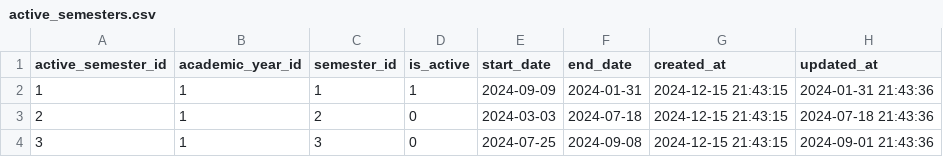
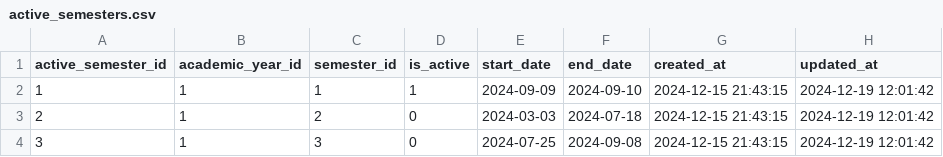
Before and after one commit to Martinez-Emmanuel/PUPT-FLSS, a CSV file: backend/database/seeders/csv/active_semesters.csv, drawn as a sheet.

```diff
--- a/backend/database/seeders/csv/active_semesters.csv
+++ b/backend/database/seeders/csv/active_semesters.csv
@@ -1,4 +1,4 @@
 "active_semester_id","academic_year_id","semester_id","is_active","start_date","end_date","created_at","updated_at"
-"1","1","1","1","2024-09-09","2024-01-31","2024-12-15 21:43:15","2024-01-31 21:43:36"
-"2","1","2","0","2024-03-03","2024-07-18","2024-12-15 21:43:15","2024-07-18 21:43:36"
-"3","1","3","0","2024-07-25","2024-09-08","2024-12-15 21:43:15","2024-09-01 21:43:36"
+"1","1","1","1","2024-09-09","2024-09-10","2024-12-15 21:43:15","2024-12-19 12:01:42"
+"2","1","2","0","2024-03-03","2024-07-18","2024-12-15 21:43:15","2024-12-19 12:01:42"
+"3","1","3","0","2024-07-25","2024-09-08","2024-12-15 21:43:15","2024-12-19 12:01:42"
```
Also changed, not shown: 1 other file.
